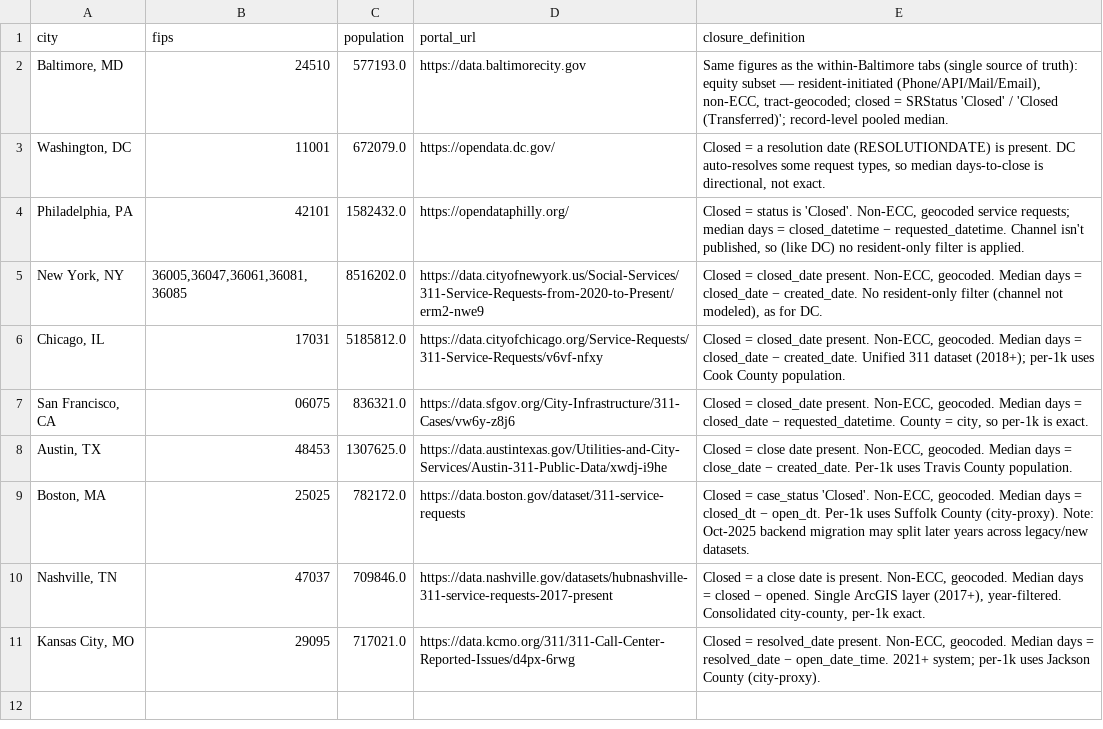
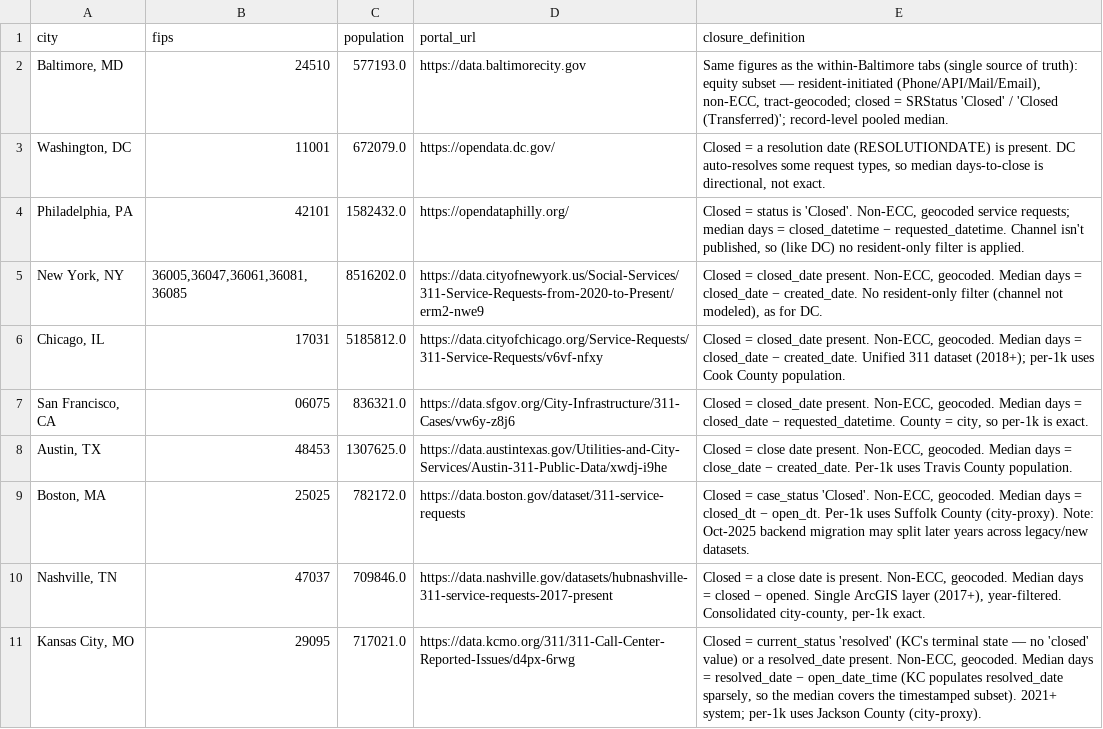
Before and after one commit to sadacca/balt311-service-equity, a CSV file: data/processed/peer_city_meta.csv, drawn as a sheet.

```diff
--- a/data/processed/peer_city_meta.csv
+++ b/data/processed/peer_city_meta.csv
@@ -10,2 +10,2 @@ city,fips,population,portal_url,closure_definition
 "Nashville, TN",47037,709846.0,https://data.nashville.gov/datasets/hubnashville-311-service-requests-2017-present,"Closed = a close date is present. Non-ECC, geocoded. Median days = closed − opened. Single ArcGIS layer (2017+), year-filtered. Consolidated city-county, per-1k exact."
-"Kansas City, MO",29095,717021.0,https://data.kcmo.org/311/311-Call-Center-Reported-Issues/d4px-6rwg,"Closed = resolved_date present. Non-ECC, geocoded. Median days = resolved_date − open_date_time. 2021+ system; per-1k uses Jackson County (city-proxy)."
+"Kansas City, MO",29095,717021.0,https://data.kcmo.org/311/311-Call-Center-Reported-Issues/d4px-6rwg,"Closed = current_status 'resolved' (KC's terminal state — no 'closed' value) or a resolved_date present. Non-ECC, geocoded. Median days = resolved_date − open_date_time (KC populates resolved_date sparsely, so the median covers the timestamped subset). 2021+ system; per-1k uses Jackson County (city-proxy)."
```
Also changed, not shown: 1 other file.
